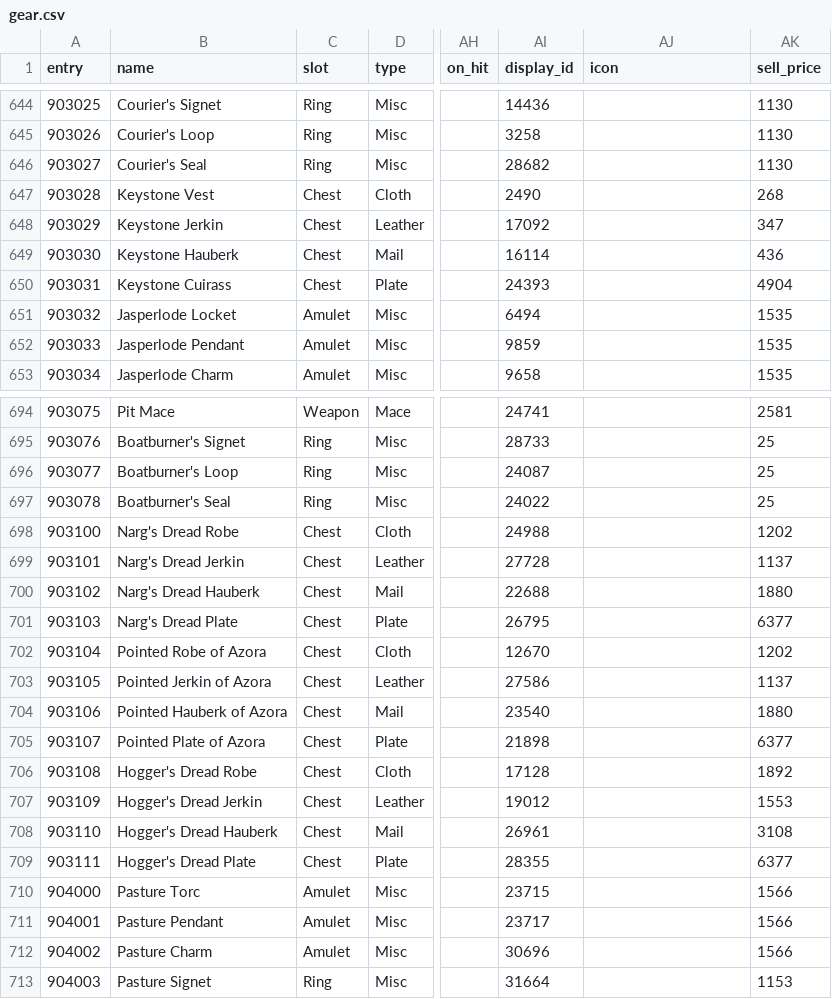
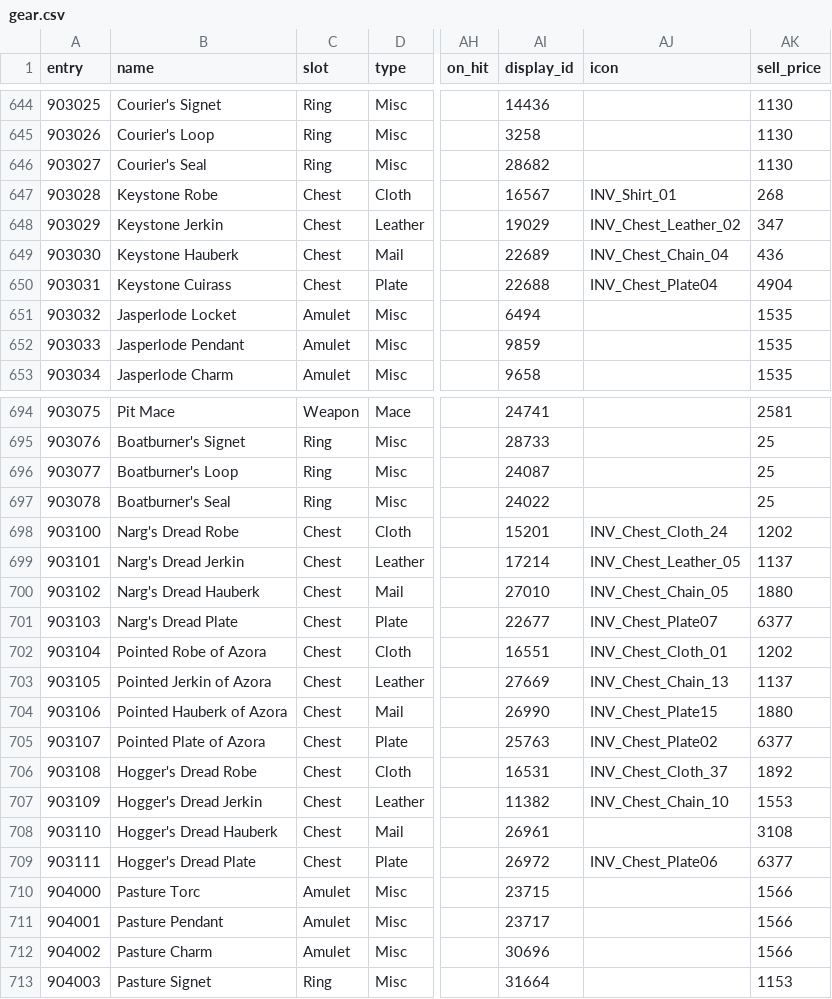
Before and after one commit to dmavs412/twilights-eve-wow, a CSV file: data/twilights-eve/gear.csv, drawn as a sheet; only a part is shown, gaps mark what is left out; the diff covers the shown part only; the diff names each change by its address in the sheet, - before the commit and + after, or states it on an @@ line.

```diff
--- a/data/twilights-eve/gear.csv
+++ b/data/twilights-eve/gear.csv
-B647 (name): Keystone Vest
+B647 (name): Keystone Robe
-AI647 (display_id): 2490
+AI647 (display_id): 16567
-AJ647 (icon): (empty)
+AJ647 (icon): INV_Shirt_01
-AI648 (display_id): 17092
+AI648 (display_id): 19029
-AJ648 (icon): (empty)
+AJ648 (icon): INV_Chest_Leather_02
-AI649 (display_id): 16114
+AI649 (display_id): 22689
-AJ649 (icon): (empty)
+AJ649 (icon): INV_Chest_Chain_04
-AI650 (display_id): 24393
+AI650 (display_id): 22688
-AJ650 (icon): (empty)
+AJ650 (icon): INV_Chest_Plate04
-AI698 (display_id): 24988
+AI698 (display_id): 15201
-AJ698 (icon): (empty)
+AJ698 (icon): INV_Chest_Cloth_24
-AI699 (display_id): 27728
+AI699 (display_id): 17214
-AJ699 (icon): (empty)
+AJ699 (icon): INV_Chest_Leather_05
-AI700 (display_id): 22688
+AI700 (display_id): 27010
-AJ700 (icon): (empty)
+AJ700 (icon): INV_Chest_Chain_05
-AI701 (display_id): 26795
+AI701 (display_id): 22677
-AJ701 (icon): (empty)
+AJ701 (icon): INV_Chest_Plate07
-AI702 (display_id): 12670
+AI702 (display_id): 16551
-AJ702 (icon): (empty)
+AJ702 (icon): INV_Chest_Cloth_01
-AI703 (display_id): 27586
+AI703 (display_id): 27669
-AJ703 (icon): (empty)
+AJ703 (icon): INV_Chest_Chain_13
-AI704 (display_id): 23540
+AI704 (display_id): 26990
-AJ704 (icon): (empty)
+AJ704 (icon): INV_Chest_Plate15
-AI705 (display_id): 21898
+AI705 (display_id): 25763
-AJ705 (icon): (empty)
+AJ705 (icon): INV_Chest_Plate02
-AI706 (display_id): 17128
+AI706 (display_id): 16531
-AJ706 (icon): (empty)
+AJ706 (icon): INV_Chest_Cloth_37
-AI707 (display_id): 19012
+AI707 (display_id): 11382
-AJ707 (icon): (empty)
+AJ707 (icon): INV_Chest_Chain_10
-AI709 (display_id): 28355
+AI709 (display_id): 26972
-AJ709 (icon): (empty)
+AJ709 (icon): INV_Chest_Plate06
```
Also changed, not shown: 132 edited cells elsewhere in this file, 2 other files.
